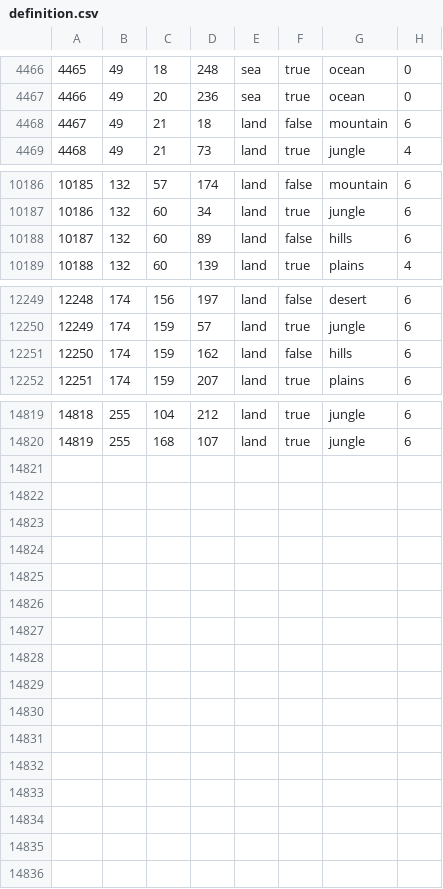
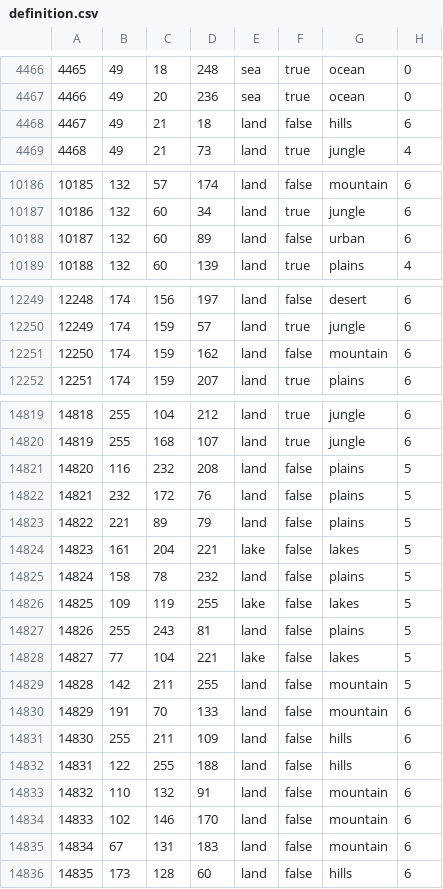
Before and after one commit to generalisofficial/tia2018, a CSV file: map/definition.csv, drawn as a sheet; only a part is shown, gaps mark what is left out; the diff covers the shown part only.

```diff
--- a/map/definition.csv
+++ b/map/definition.csv
@@ -4467,3 +4467,3 @@
 4466;49;20;236;sea;true;ocean;0
-4467;49;21;18;land;false;mountain;6
+4467;49;21;18;land;false;hills;6
 4468;49;21;73;land;true;jungle;4
@@ -10187,3 +10187,3 @@
 10186;132;60;34;land;true;jungle;6
-10187;132;60;89;land;false;hills;6
+10187;132;60;89;land;false;urban;6
 10188;132;60;139;land;true;plains;4
@@ -12250,3 +12250,3 @@
 12249;174;159;57;land;true;jungle;6
-12250;174;159;162;land;false;hills;6
+12250;174;159;162;land;false;mountain;6
 12251;174;159;207;land;true;plains;6
@@ -14820 +14820,17 @@
 14819;255;168;107;land;true;jungle;6
+14820;116;232;208;land;false;plains;5
+14821;232;172;76;land;false;plains;5
+14822;221;89;79;land;false;plains;5
+14823;161;204;221;lake;false;lakes;5
+14824;158;78;232;land;false;plains;5
+14825;109;119;255;lake;false;lakes;5
+14826;255;243;81;land;false;plains;5
+14827;77;104;221;lake;false;lakes;5
+14828;142;211;255;land;false;mountain;5
+14829;191;70;133;land;false;mountain;6
+14830;255;211;109;land;false;hills;6
+14831;122;255;188;land;false;hills;6
+14832;110;132;91;land;false;mountain;6
+14833;102;146;170;land;false;mountain;6
+14834;67;131;183;land;false;mountain;6
+14835;173;128;60;land;false;hills;6
```
Also changed, not shown: 1 edited cell elsewhere in this file, 59 other files.
